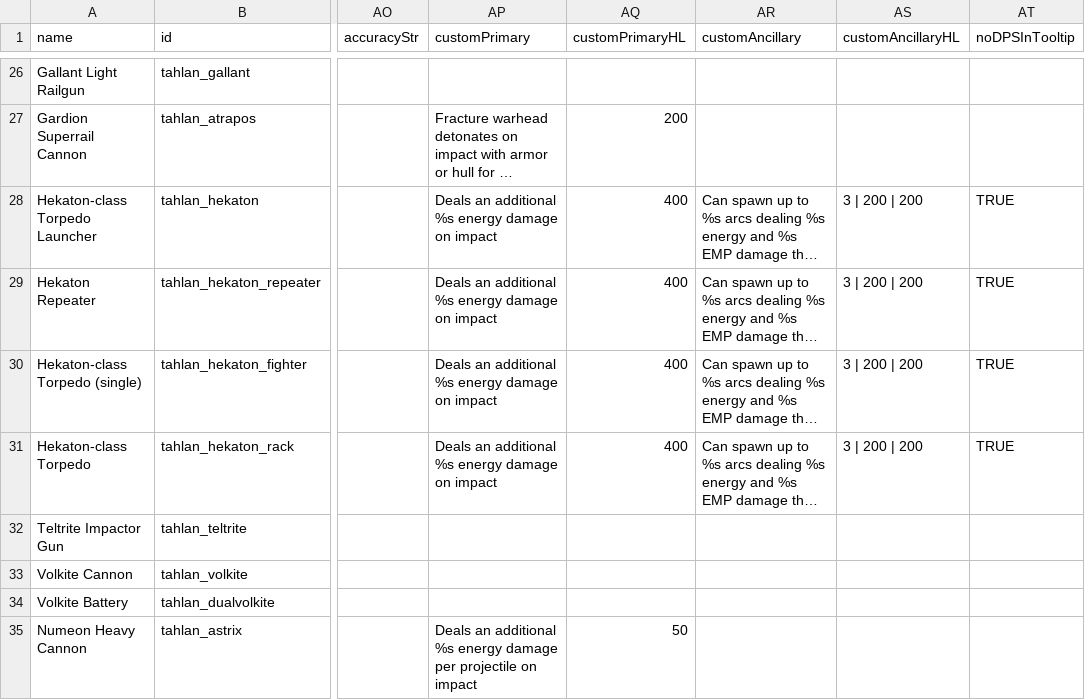
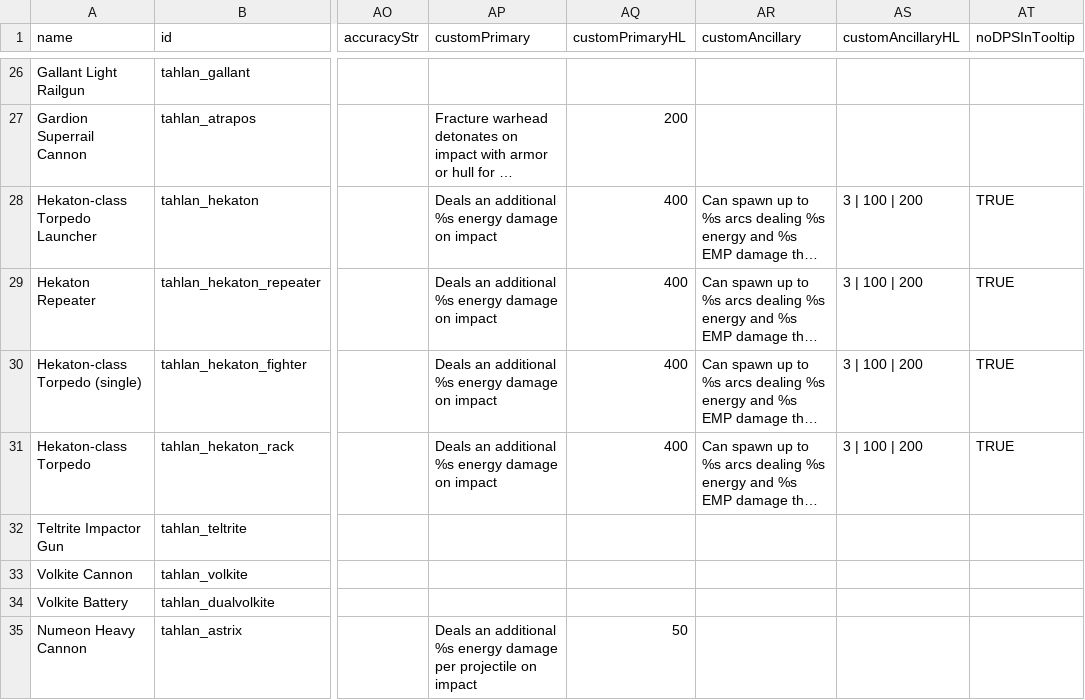
Before and after one commit to niatahl/tahlan-shipworks, a CSV file: data/weapons/weapon_data.csv, drawn as a sheet; only a part is shown, gaps mark what is left out; long unchanged cells end in …; the diff names each change by its address in the sheet, - before the commit and + after, or states it on an @@ line.

```diff
--- a/data/weapons/weapon_data.csv
+++ b/data/weapons/weapon_data.csv
-AS28:AS31 (customAncillaryHL): 3 | 200 | 200
+AS28:AS31 (customAncillaryHL): 3 | 100 | 200
```
Also changed, not shown: 5 other files.
